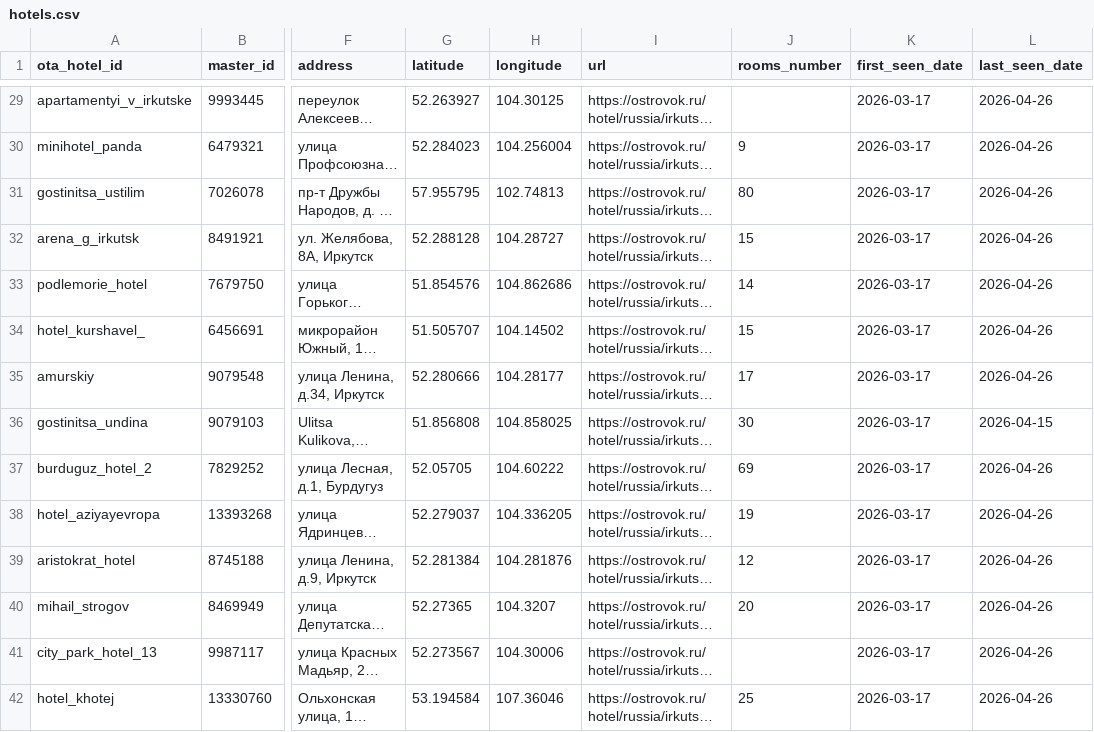
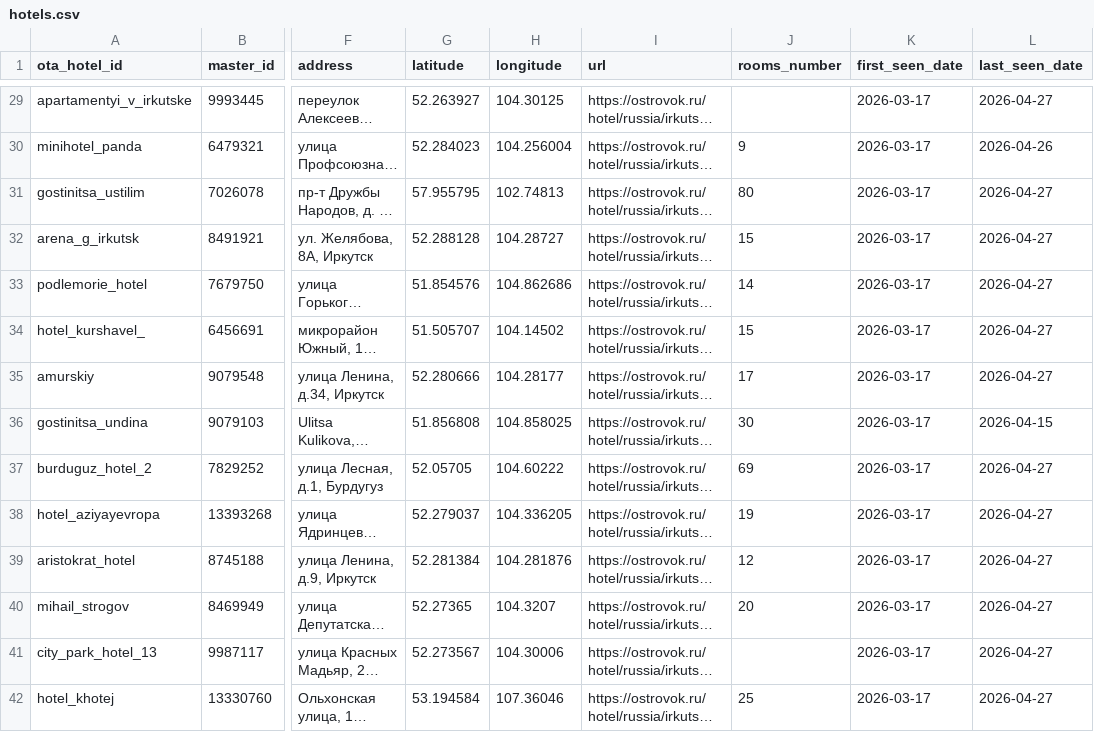
Before and after one commit to MALISMF/ostrovok_parser, a CSV file: catalog/hotels.csv, drawn as a sheet; only a part is shown, gaps mark what is left out; long unchanged cells end in …; the diff covers the shown part only; the diff names each change by its address in the sheet, - before the commit and + after, or states it on an @@ line.

```diff
--- a/catalog/hotels.csv
+++ b/catalog/hotels.csv
-L29 (last_seen_date): 2026-04-26
+L29 (last_seen_date): 2026-04-27
-L31:L35 (last_seen_date): 2026-04-26
+L31:L35 (last_seen_date): 2026-04-27
-L37:L42 (last_seen_date): 2026-04-26
+L37:L42 (last_seen_date): 2026-04-27
```
Also changed, not shown: 2 added rows and 150 edited cells elsewhere in this file, 4 other files.
